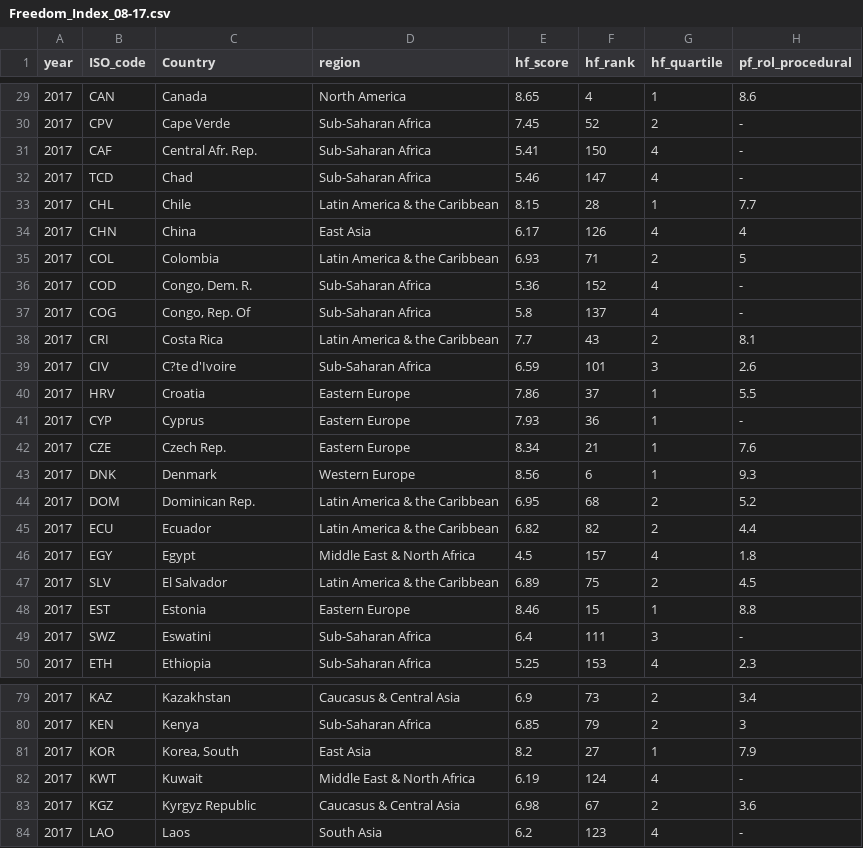
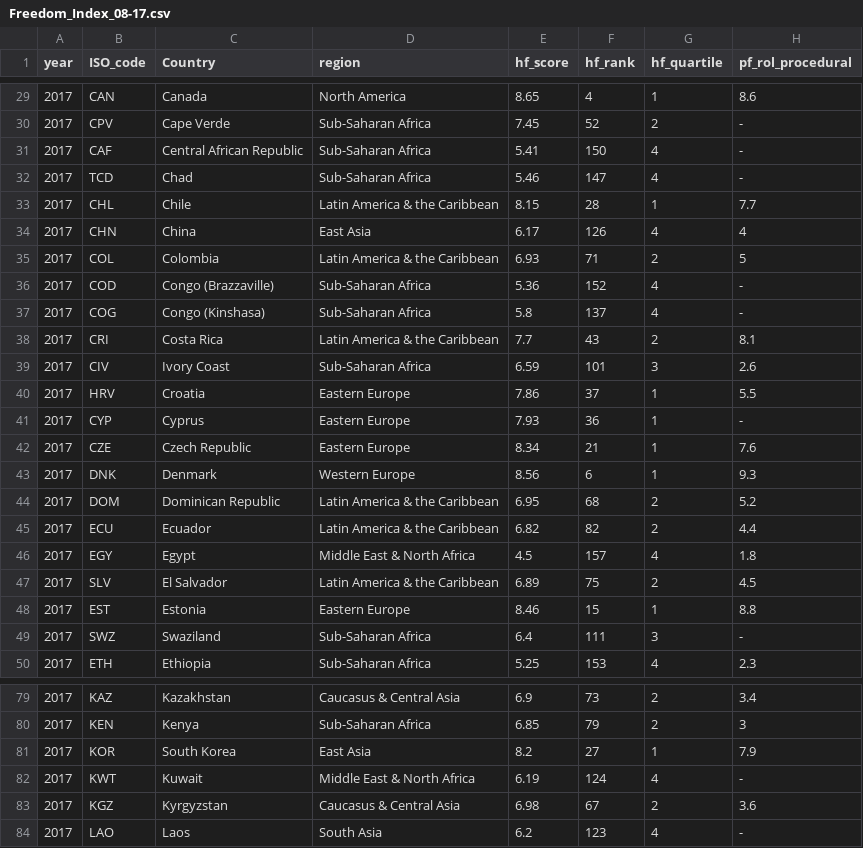
Before and after one commit to 34krash/Final_Project, a CSV file: Clean_Data/Freedom_Index_08-17.csv, drawn as a sheet; only a part is shown, gaps mark what is left out; the diff covers the shown part only; the diff names each change by its address in the sheet, - before the commit and + after, or states it on an @@ line.

Commit message:
cleaning freedom index 8-17

```diff
--- a/Clean_Data/Freedom_Index_08-17.csv
+++ b/Clean_Data/Freedom_Index_08-17.csv
-C31 (Country): Central Afr. Rep.
+C31 (Country): Central African Republic
-C36 (Country): Congo, Dem. R.
+C36 (Country): Congo (Brazzaville)
-C37 (Country): Congo, Rep. Of
+C37 (Country): Congo (Kinshasa)
-C39 (Country): C?te d'Ivoire
+C39 (Country): Ivory Coast
-C42 (Country): Czech Rep.
+C42 (Country): Czech Republic
-C44 (Country): Dominican Rep.
+C44 (Country): Dominican Republic
-C49 (Country): Eswatini
+C49 (Country): Swaziland
-C81 (Country): Korea, South
+C81 (Country): South Korea
-C83 (Country): Kyrgyz Republic
+C83 (Country): Kyrgyzstan
```
Also changed, not shown: 151 edited cells elsewhere in this file, 2 other files.
